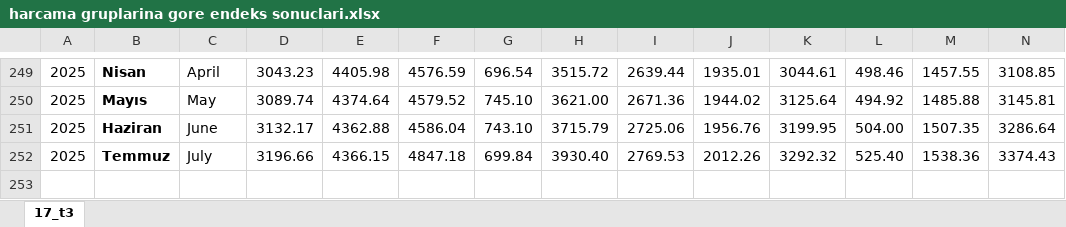
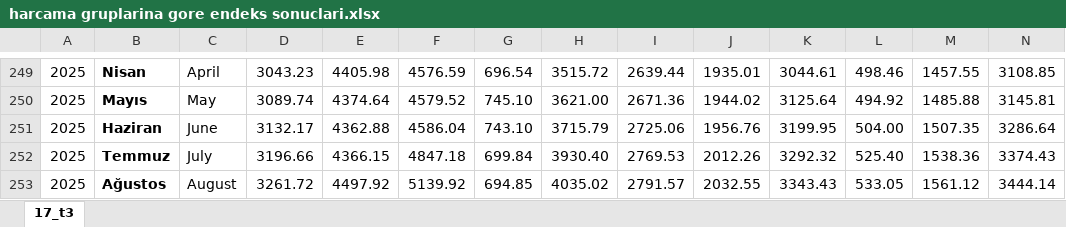
Before and after one commit to kaboya19/web-tufe-flask, an Excel workbook: harcama gruplarina gore endeks sonuclari.xlsx, sheet 17_t3, drawn as a sheet; only a part is shown, gaps mark what is left out; values as stored, in another font and other column widths than the file's, no borders; rows hold the shown columns only; the diff names each change by its address in the sheet, - before the commit and + after, or states it on an @@ line.

```diff
--- a/harcama gruplarina gore endeks sonuclari.xlsx (sheet 17_t3)
+++ b/harcama gruplarina gore endeks sonuclari.xlsx (sheet 17_t3)
+row 253: 2025 | Ağustos | August | 3261.72 | 4497.92 | 5139.92 | 694.85 | 4035.02 | 2791.57 | 2032.55 | 3343.43 | 533.05 | 1561.12 | 3444.14
```
Also changed, not shown: 16 other files.
